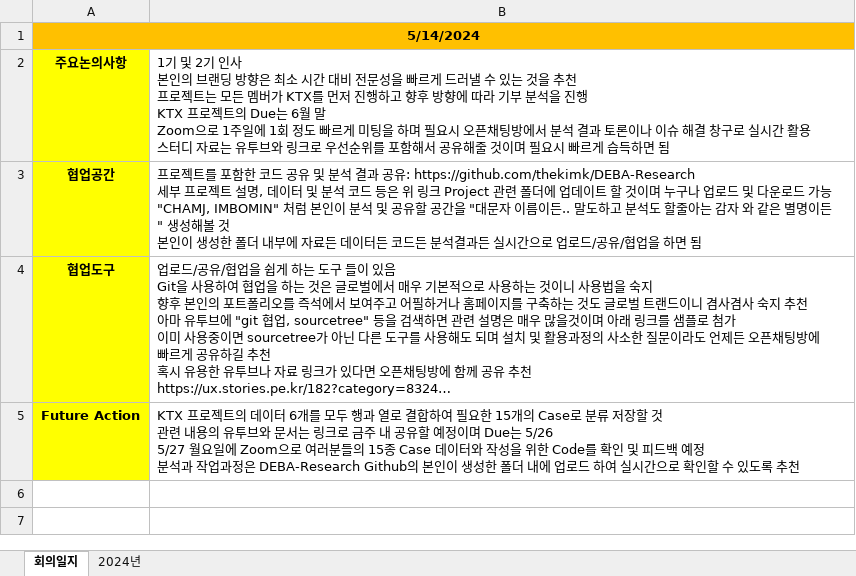
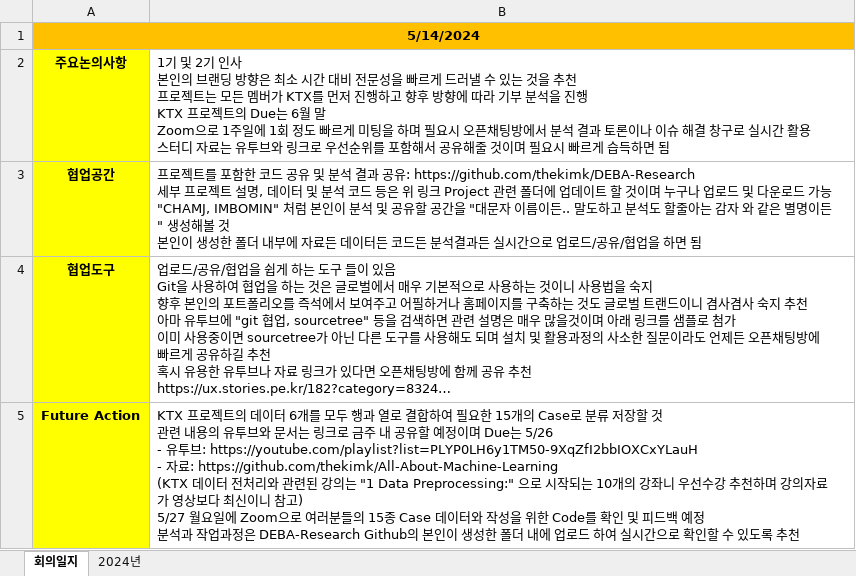
Before and after one commit to thekimk/DEBA-Study, an Excel workbook: [Document]/DEBA_진행방향.xlsx, sheet 회의일지, drawn as a sheet; long unchanged cells end in …; values as stored, in another font and other column widths than the file's, no borders; ↵ is a line break in a cell; the diff names each change by its address in the sheet, - before the commit and + after, or states it on an @@ line.

```diff
--- a/[Document]/DEBA_진행방향.xlsx (sheet 회의일지)
+++ b/[Document]/DEBA_진행방향.xlsx (sheet 회의일지)
-B5: …Due는 5/26 ↵ 5/27 월요일…
+B5: …Due는 5/26 ↵ - 유투브: https://youtube.com/playlist?list=PLYP0LH6y1TM50-9XqZfI2bbIOXCxYLauH ↵ - 자료: https://github.com/thekimk/All-About-Machine-Learning ↵ (KTX 데이터 전처리와 관련된 강의는 "1 Data Preprocessing:" 으로 시작되는 10개의 강좌니 우선수강 추천하며 강의자료가 영상보다 최신이니 참고) ↵ 5/27 월요일…
```
Also changed, not shown: sheet 2024년, 3 other files.
